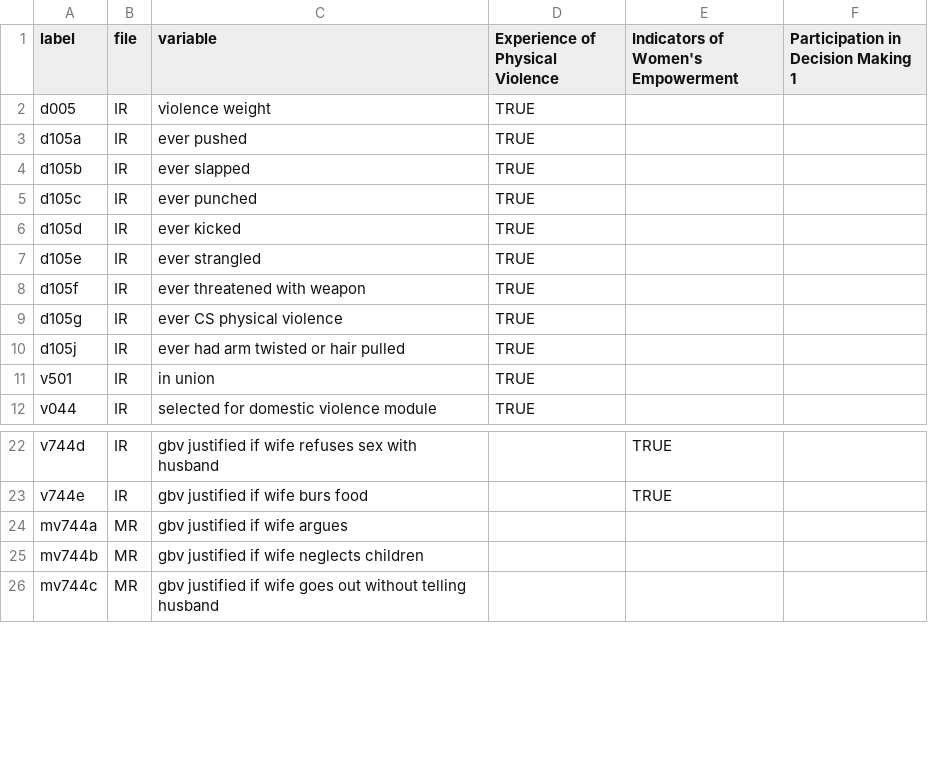
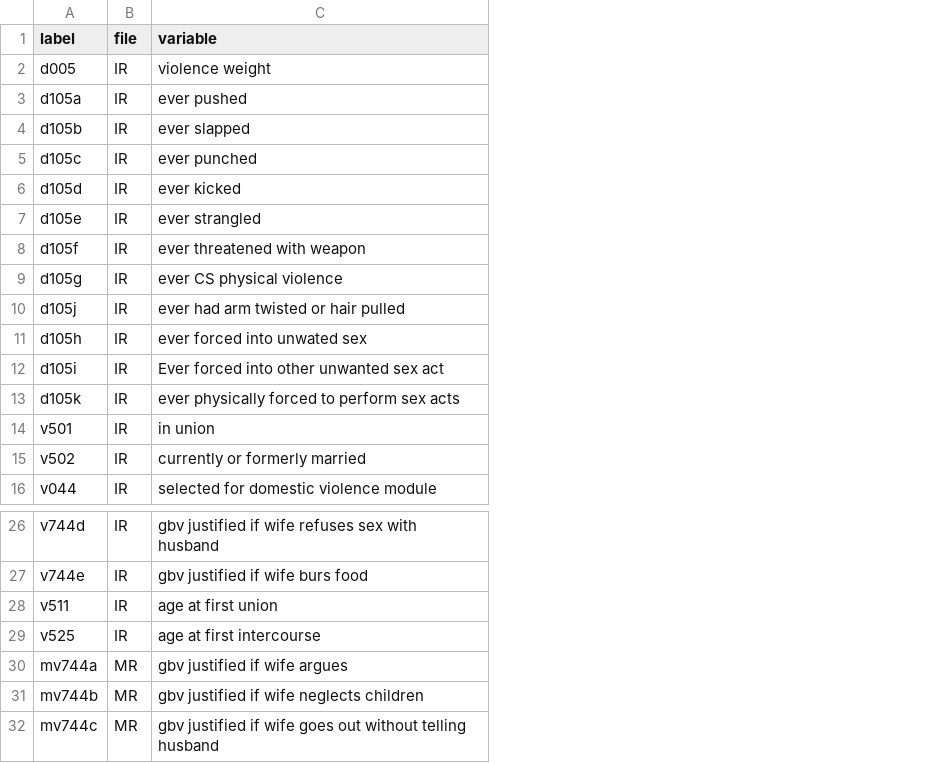
Before and after one commit to mcooper/gbv, a CSV file: scope/gbv_codes.csv, drawn as a sheet; only a part is shown, gaps mark what is left out; removed rows and columns are numbered as before the commit, all else as after; the diff names each change by its address in the sheet, - before the commit and + after, or states it on an @@ line.

Commit message:
re-extract DHS with more data

```diff
--- a/scope/gbv_codes.csv
+++ b/scope/gbv_codes.csv
-column D (Experience of Physical Violence), rows 2-12: all TRUE
-column E, row 1: Indicators of Women's Empowerment; rows 22-23: TRUE | TRUE
-column F, row 1: Participation in Decision Making 1
+row 11: d105h | IR | ever forced into unwated sex
+row 12: d105i | IR | Ever forced into other unwanted sex act
+row 13: d105k | IR | ever physically forced to perform sex acts
+row 15: v502 | IR | currently or formerly married
+row 28: v511 | IR | age at first union
+row 29: v525 | IR | age at first intercourse
```
Also changed, not shown: 3 other files.
